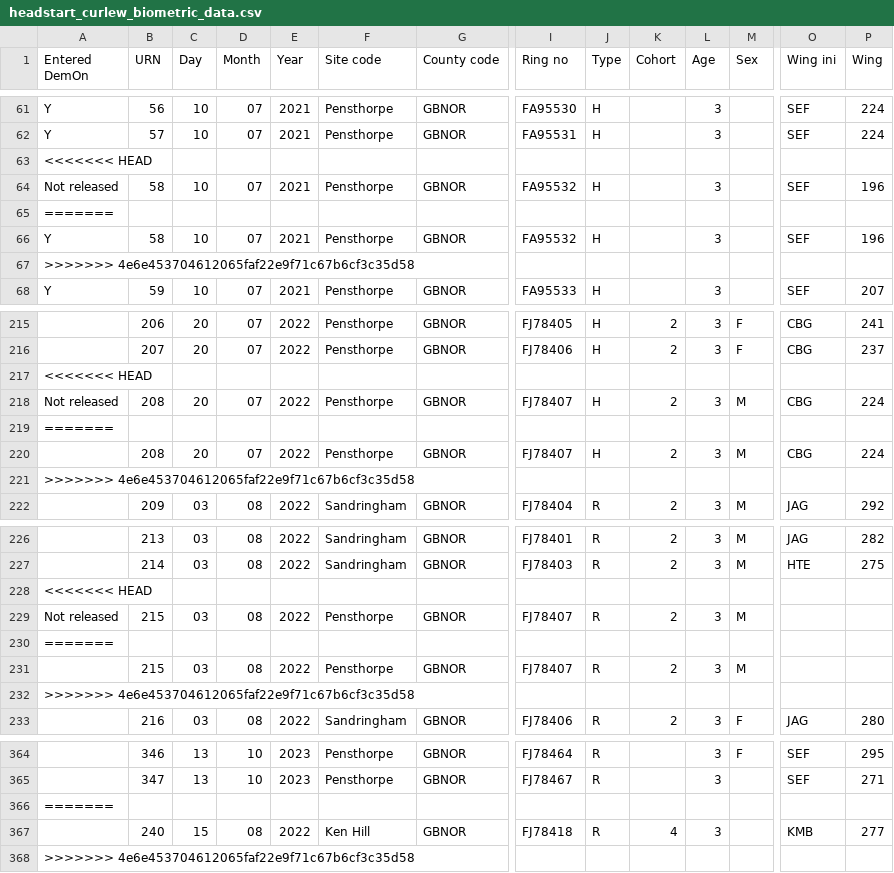
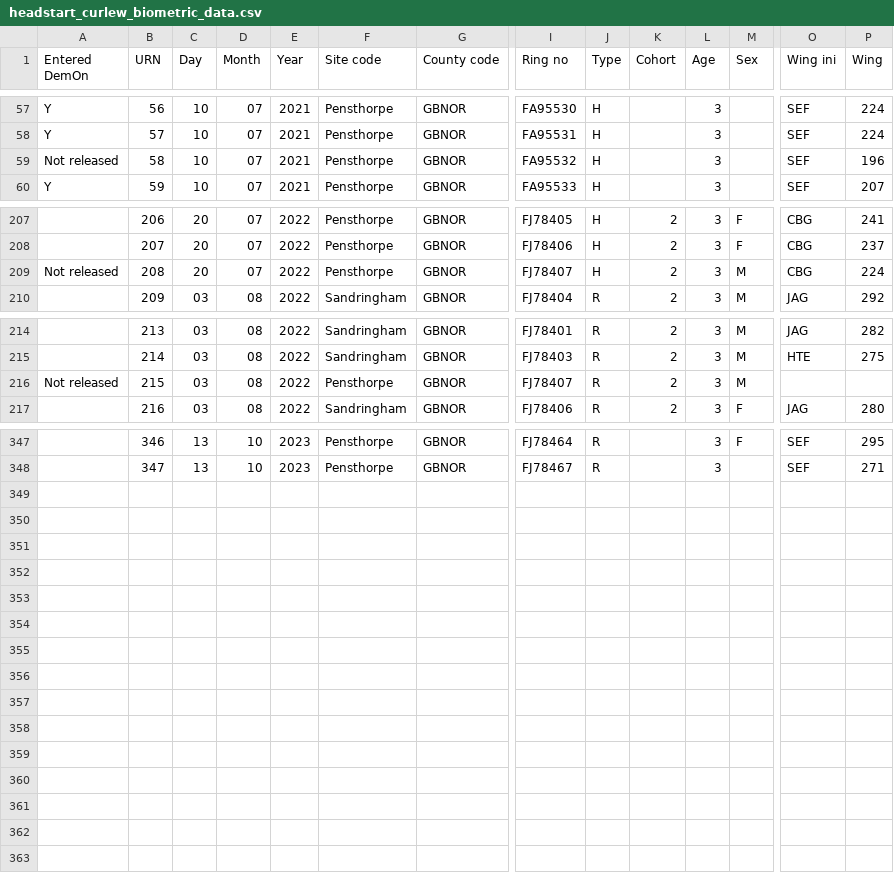
Before and after one commit to BritishTrustForOrnithology/curlew_headstarting, a CSV file: data/headstart_curlew_biometric_data.csv, drawn as a sheet; only a part is shown, gaps mark what is left out; rows hold the shown columns only; the diff covers the shown part only; the diff names each change by its address in the sheet, - before the commit and + after, or states it on an @@ line.

```diff
--- a/data/headstart_curlew_biometric_data.csv
+++ b/data/headstart_curlew_biometric_data.csv
-row 63: <<<<<<< HEAD
-row 65: =======
-row 66: Y | 58 | 10 | 07 | 2021 | Pensthorpe | GBNOR | FA95532 | H |  | 3 |  | SEF | 196
-row 67: >>>>>>> 4e6e453704612065faf22e9f71c67b6cf3c35d58
-row 217: <<<<<<< HEAD
-row 219: =======
-row 220:  | 208 | 20 | 07 | 2022 | Pensthorpe | GBNOR | FJ78407 | H | 2 | 3 | M | CBG | 224
-row 221: >>>>>>> 4e6e453704612065faf22e9f71c67b6cf3c35d58
-row 228: <<<<<<< HEAD
-row 230: =======
-row 231:  | 215 | 03 | 08 | 2022 | Pensthorpe | GBNOR | FJ78407 | R | 2 | 3 | M
-row 232: >>>>>>> 4e6e453704612065faf22e9f71c67b6cf3c35d58
-row 366: =======
-row 367:  | 240 | 15 | 08 | 2022 | Ken Hill | GBNOR | FJ78418 | R | 4 | 3 |  | KMB | 277
-row 368: >>>>>>> 4e6e453704612065faf22e9f71c67b6cf3c35d58
```
Also changed, not shown: 5 removed rows elsewhere in this file, data/headstart_curlew_egg_collection_data.csv, data/headstart_curlew_rearing_data.csv, 5 other files.
